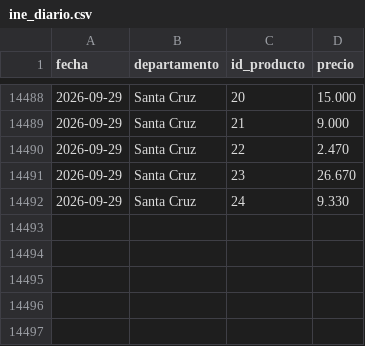
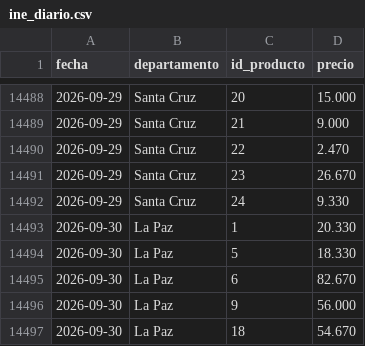
Before and after one commit to mauforonda/indicadores_economicos, a CSV file: inflacion/datos/ine_diario.csv, drawn as a sheet; only a part is shown, gaps mark what is left out.

```diff
--- a/inflacion/datos/ine_diario.csv
+++ b/inflacion/datos/ine_diario.csv
@@ -14492 +14492,6 @@ fecha,departamento,id_producto,precio
 2026-09-29,Santa Cruz,24,9.330
+2026-09-30,La Paz,1,20.330
+2026-09-30,La Paz,5,18.330
+2026-09-30,La Paz,6,82.670
+2026-09-30,La Paz,9,56.000
+2026-09-30,La Paz,18,54.670
```
